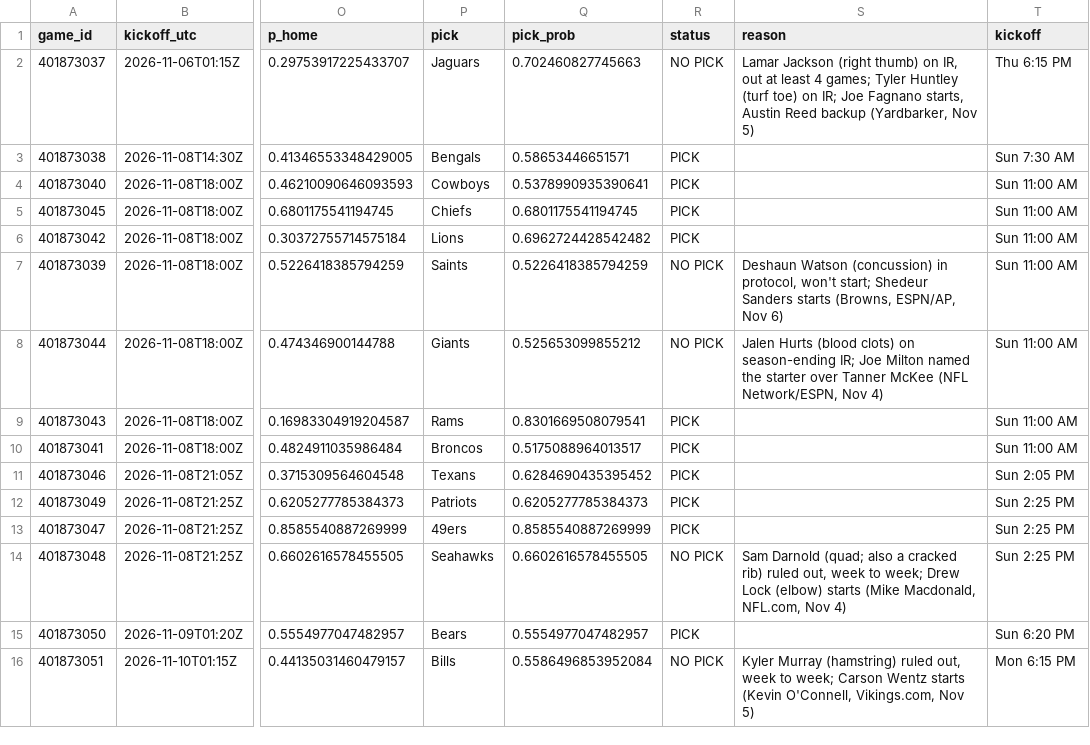
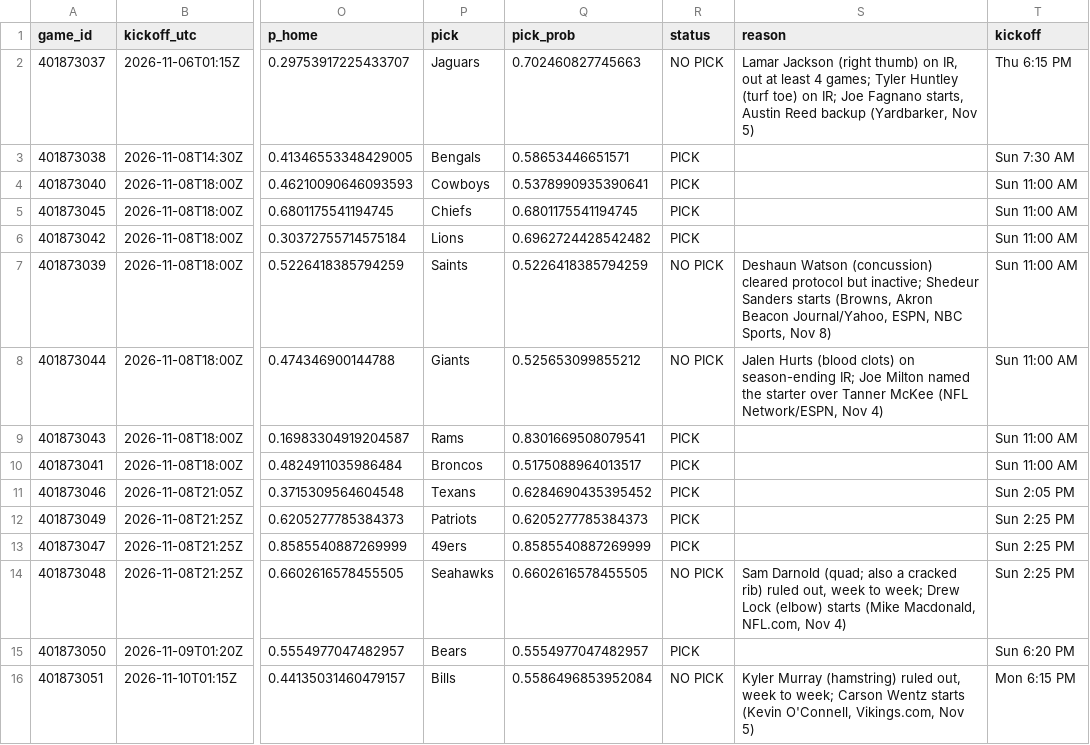
Before and after one commit to stardust1327/sports-engines, a CSV file: results/nfl_cfbmethod_2026_week09_picks.csv, drawn as a sheet; only a part is shown, gaps mark what is left out; the diff names each change by its address in the sheet, - before the commit and + after, or states it on an @@ line.

```diff
--- a/results/nfl_cfbmethod_2026_week09_picks.csv
+++ b/results/nfl_cfbmethod_2026_week09_picks.csv
-S7 (reason): …Watson (concussion) in protocol, won't start; Shedeur Sanders starts (Browns, ESPN/AP, Nov 6)
+S7 (reason): …Watson (concussion) cleared protocol but inactive; Shedeur Sanders starts (Browns, Akron Beacon Journal/Yahoo, ESPN, NBC Sports, Nov 8)
```
Also changed, not shown: results/prompt_nfl_2026_week09_picks.csv, 1 other file.
